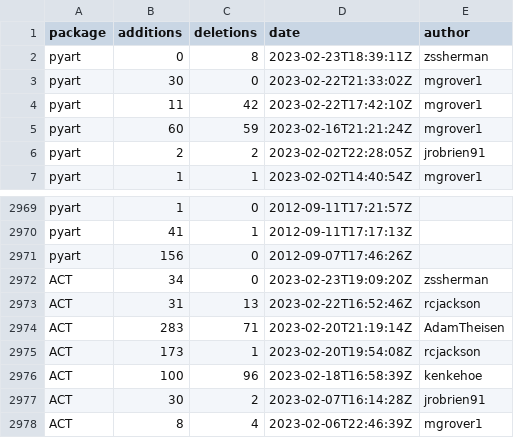
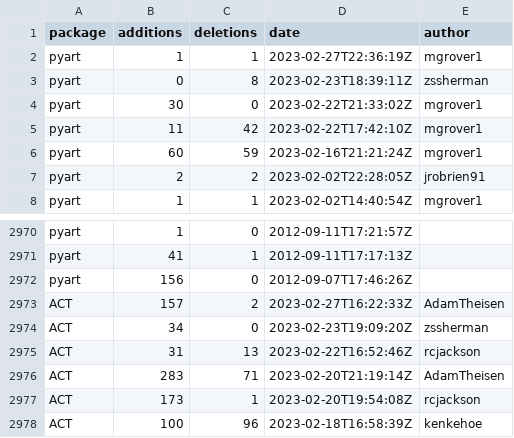
Before and after one commit to mgrover1/test-metrics, a CSV file: data/github_commits.csv, drawn as a sheet; only a part is shown, gaps mark what is left out; the shorter side is filled out with more unchanged rows; the diff names each change by its address in the sheet, - before the commit and + after, or states it on an @@ line.

```diff
--- a/data/github_commits.csv
+++ b/data/github_commits.csv
+row 2: pyart | 1 | 1 | 2023-02-27T22:36:19Z | mgrover1
+row 2973: ACT | 157 | 2 | 2023-02-27T16:22:33Z | AdamTheisen
```
Also changed, not shown: data/conda_stats.csv, data/github_issues.csv, 11 other files.
